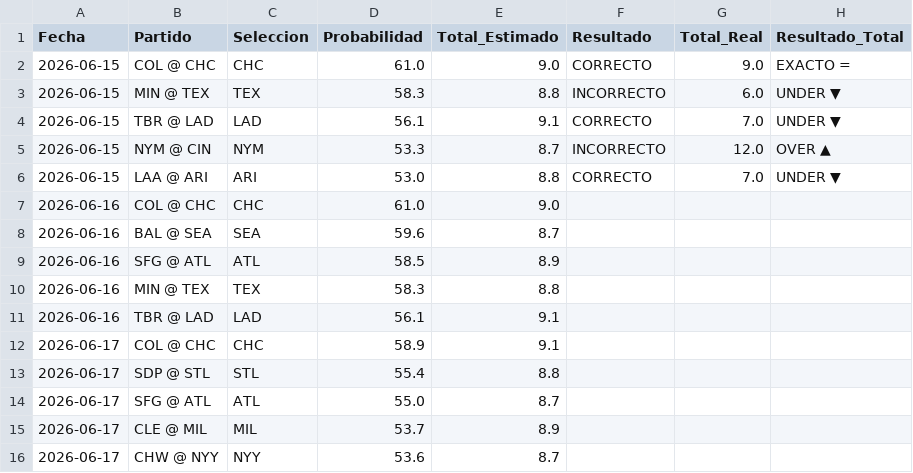
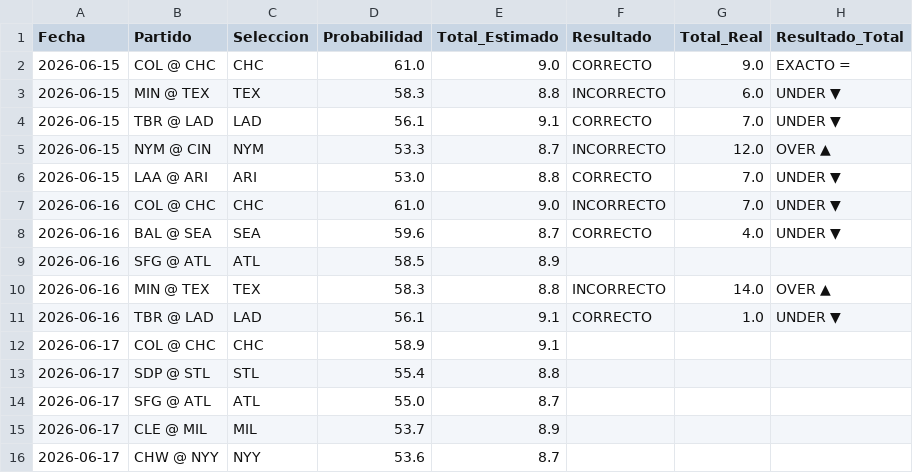
Before and after one commit to moisessanb-boop/mlb-predicciones, a CSV file: historial_top5.csv, drawn as a sheet.

```diff
--- a/historial_top5.csv
+++ b/historial_top5.csv
@@ -6,7 +6,7 @@ Fecha,Partido,Seleccion,Probabilidad,Total_Estimado,Resultado,Total_Real,Resulta
 2026-06-15,LAA @ ARI,ARI,53.0,8.8,CORRECTO,7.0,UNDER   ▼
-2026-06-16,COL @ CHC,CHC,61.0,9.0,,,
-2026-06-16,BAL @ SEA,SEA,59.6,8.7,,,
+2026-06-16,COL @ CHC,CHC,61.0,9.0,INCORRECTO,7.0,UNDER   ▼
+2026-06-16,BAL @ SEA,SEA,59.6,8.7,CORRECTO,4.0,UNDER   ▼
 2026-06-16,SFG @ ATL,ATL,58.5,8.9,,,
-2026-06-16,MIN @ TEX,TEX,58.3,8.8,,,
-2026-06-16,TBR @ LAD,LAD,56.1,9.1,,,
+2026-06-16,MIN @ TEX,TEX,58.3,8.8,INCORRECTO,14.0,OVER    ▲
+2026-06-16,TBR @ LAD,LAD,56.1,9.1,CORRECTO,1.0,UNDER   ▼
 2026-06-17,COL @ CHC,CHC,58.9,9.1,,,
```
Also changed, not shown: historial_todos.csv.
